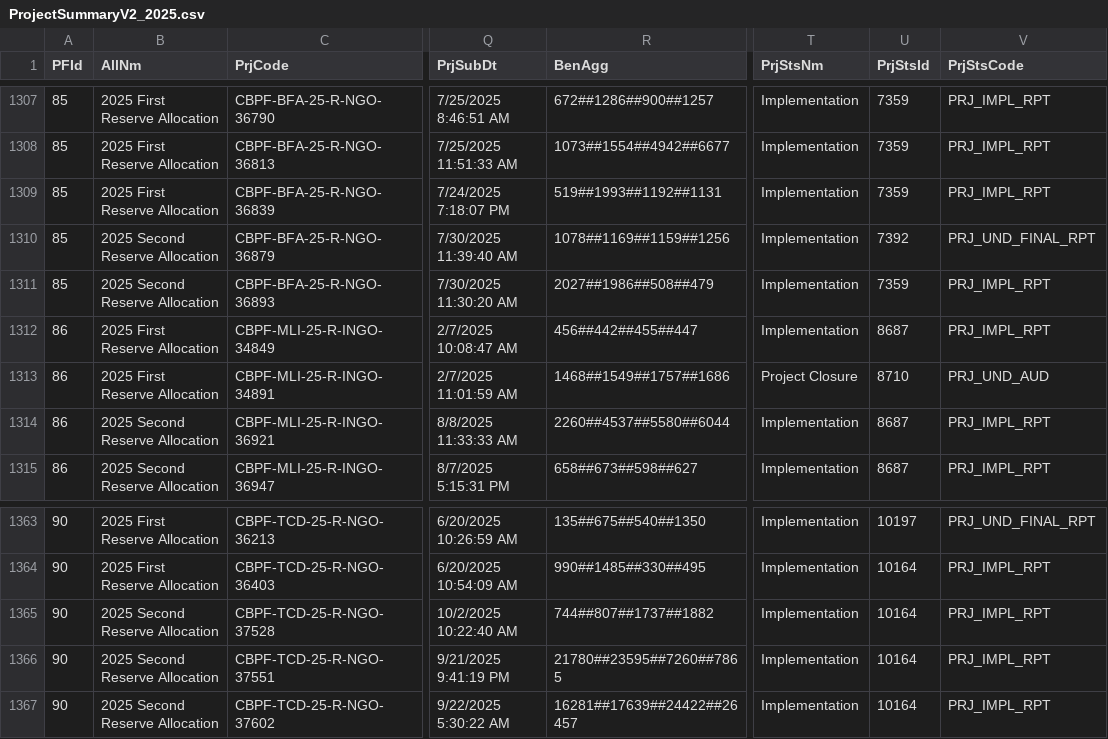
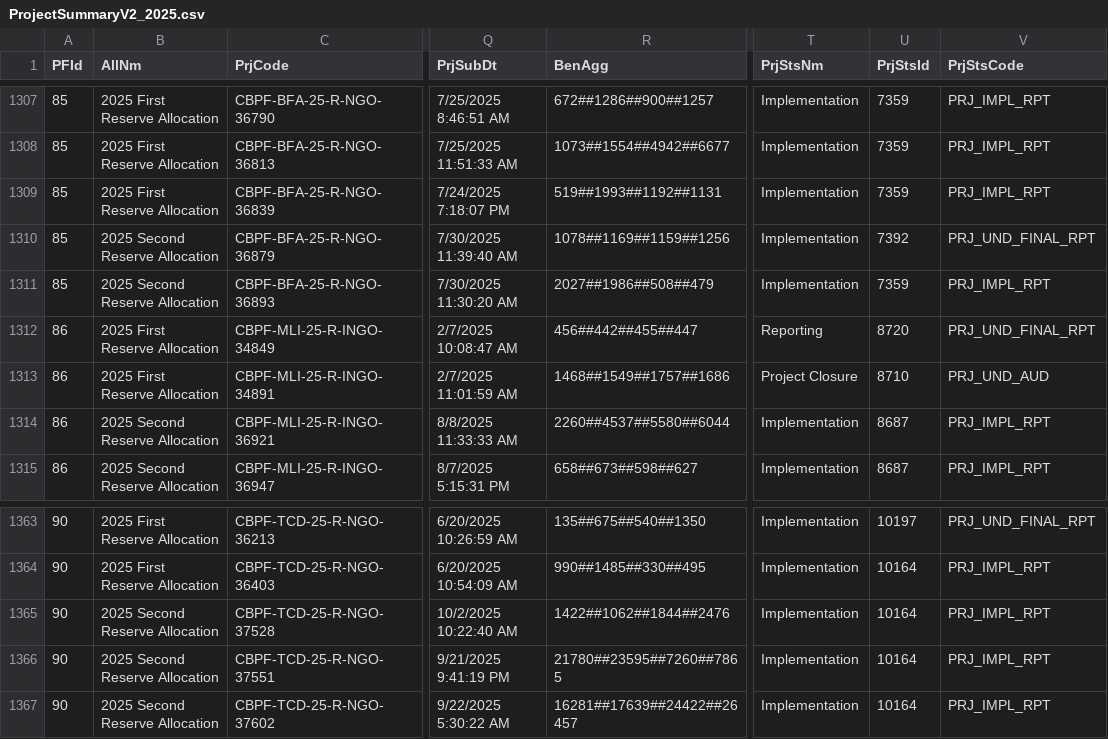
Before and after one commit to CBPFGMS/cbpfgms-data, a CSV file: utils/CBPF_allocations_overview_static/data/ProjectSummaryV2_2025.csv, drawn as a sheet; only a part is shown, gaps mark what is left out; the diff names each change by its address in the sheet, - before the commit and + after, or states it on an @@ line.

```diff
--- a/utils/CBPF_allocations_overview_static/data/ProjectSummaryV2_2025.csv
+++ b/utils/CBPF_allocations_overview_static/data/ProjectSummaryV2_2025.csv
-T1312 (PrjStsNm): Implementation
+T1312 (PrjStsNm): Reporting
-U1312 (PrjStsId): 8687
+U1312 (PrjStsId): 8720
-V1312 (PrjStsCode): PRJ_IMPL_RPT
+V1312 (PrjStsCode): PRJ_UND_FINAL_RPT
-R1365 (BenAgg): 744##807##1737##1882
+R1365 (BenAgg): 1422##1062##1844##2476
```
Also changed, not shown: utils/CBPF_allocations_overview_static/data/AllocationTypes.csv, utils/CBPF_allocations_overview_static/data/ProjectSummaryAggV2_2015.csv, 6 other files.
